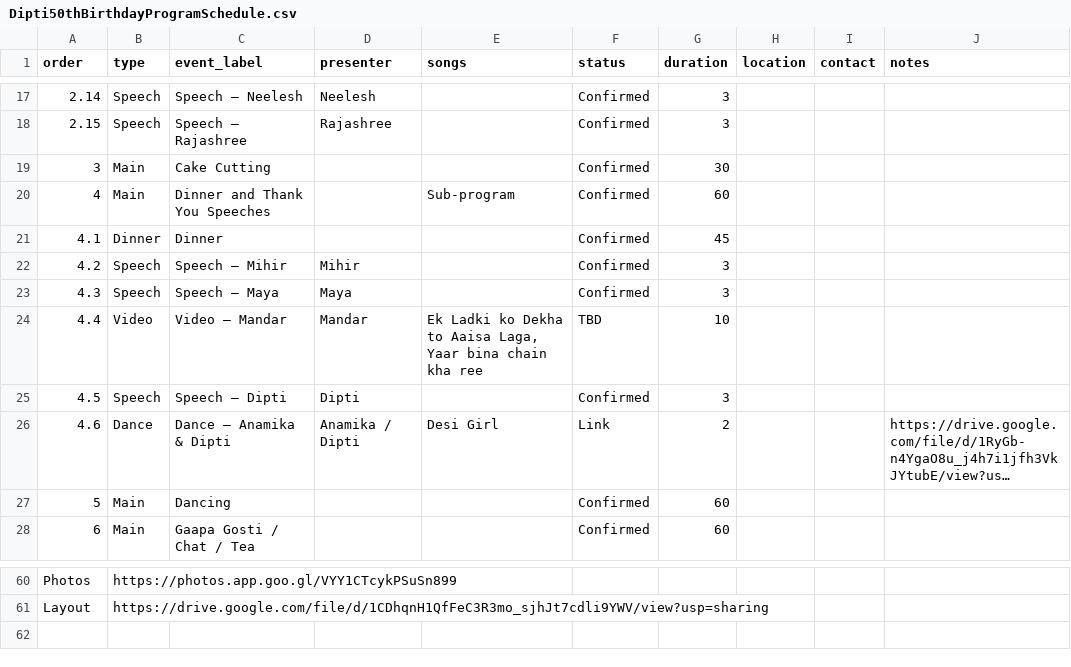
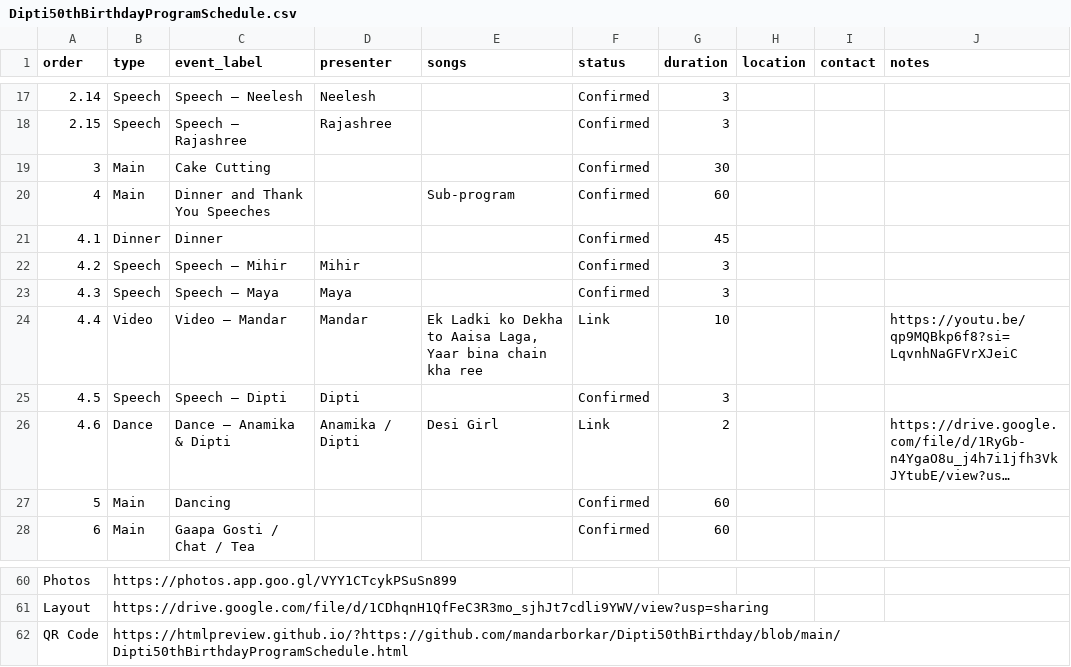
Before and after one commit to mandarborkar/Dipti50thBirthday, a CSV file: Dipti50thBirthdayProgramSchedule.csv, drawn as a sheet; only a part is shown, gaps mark what is left out; long unchanged cells end in ….

```diff
--- a/Dipti50thBirthdayProgramSchedule.csv
+++ b/Dipti50thBirthdayProgramSchedule.csv
@@ -23,3 +23,3 @@ order,type,event_label,presenter,songs,status,duration,location,contact,notes
 4.3,Speech,Speech — Maya,Maya,,Confirmed,3,,,
-4.4,Video,Video — Mandar,Mandar,"Ek Ladki ko Dekha to Aaisa Laga, Yaar bina chain kha ree",TBD,10,,,
+4.4,Video,Video — Mandar,Mandar,"Ek Ladki ko Dekha to Aaisa Laga, Yaar bina chain kha ree",Link,10,,,https://youtu.be/qp9MQBkp6f8?si=LqvnhNaGFVrXJeiC
 4.5,Speech,Speech — Dipti,Dipti,,Confirmed,3,,,
@@ -61 +61,2 @@ Photos,https://photos.app.goo.gl/VYY1CTcykPSuSn899,,,,,,,,
 Layout,https://drive.google.com/file/d/1CDhqnH1QfFeC3R3mo_sjhJt7cdli9YWV/view?usp=sharing,,,,,,,,
+QR Code,https://htmlpreview.github.io/?https://github.com/mandarborkar/Dipti50thBirthday/blob/main/Dipti50thBirthdayProgramSchedule.html,,,,,,,,
```
Also changed, not shown: 1 other file.
